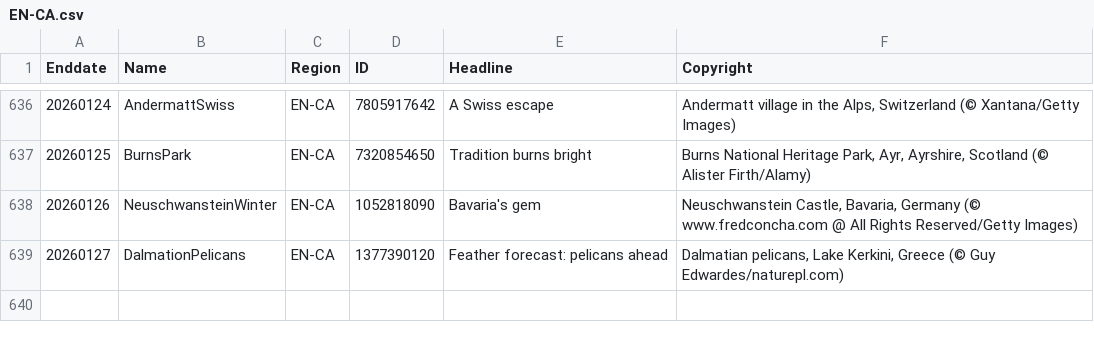
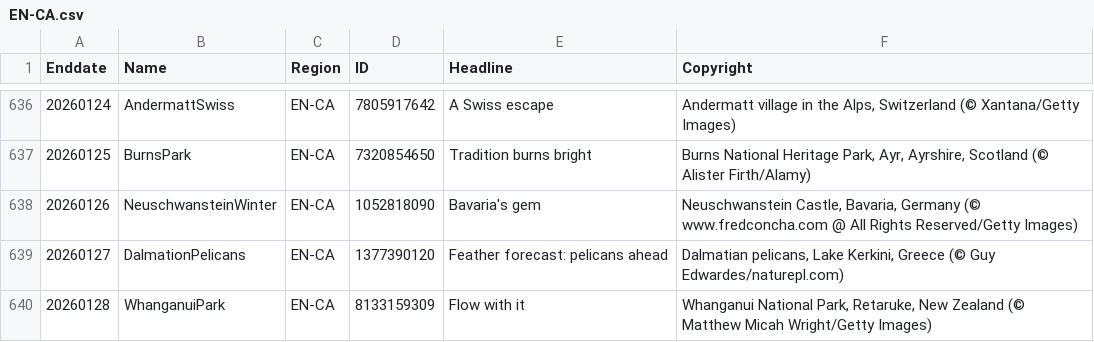
Before and after one commit to taumasyang/imageArchive, a CSV file: metadata/EN-CA.csv, drawn as a sheet; only a part is shown, gaps mark what is left out.

```diff
--- a/metadata/EN-CA.csv
+++ b/metadata/EN-CA.csv
@@ -639 +639,2 @@ Enddate,Name,Region,ID,Headline,Copyright
 20260127,DalmationPelicans,EN-CA,1377390120,"Feather forecast: pelicans ahead","Dalmatian pelicans, Lake Kerkini, Greece (© Guy Edwardes/naturepl.com)"
+20260128,WhanganuiPark,EN-CA,8133159309,"Flow with it","Whanganui National Park, Retaruke, New Zealand (© Matthew Micah Wright/Getty Images)"
```
Also changed, not shown: metadata/DE-DE.csv, metadata/EN-GB.csv, 9 other files.
